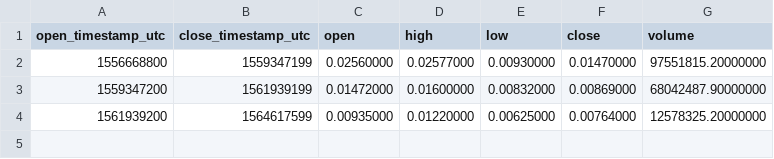
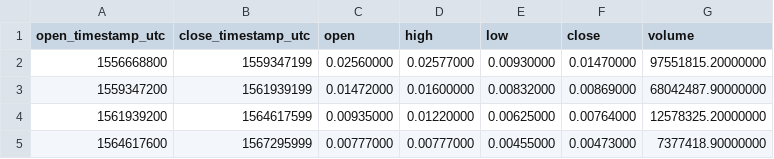
Before and after one commit to cryptobigbro/binance-TFUELTUSD, a CSV file: binance-TFUELTUSD-1M.csv, drawn as a sheet; the diff names each change by its address in the sheet, - before the commit and + after, or states it on an @@ line.

```diff
--- a/binance-TFUELTUSD-1M.csv
+++ b/binance-TFUELTUSD-1M.csv
+row 5: 1564617600 | 1567295999 | 0.00777000 | 0.00777000 | 0.00455000 | 0.00473000 | 7377418.90000000
```
Also changed, not shown: binance-TFUELTUSD-1d.csv, binance-TFUELTUSD-1h.csv.
